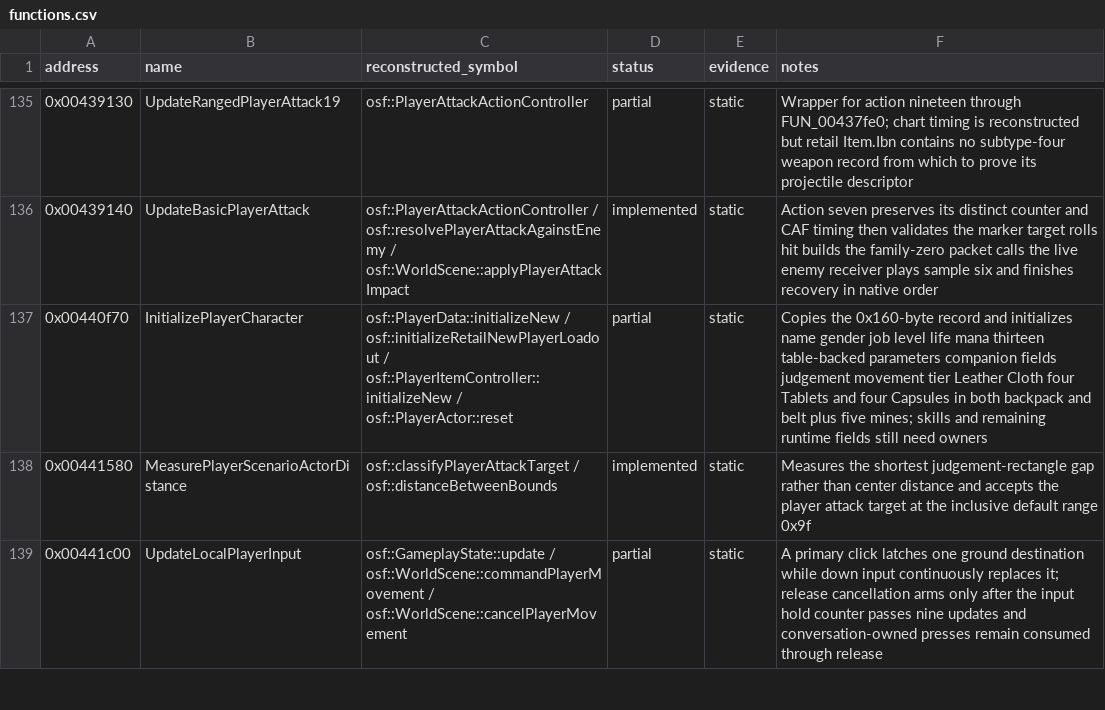
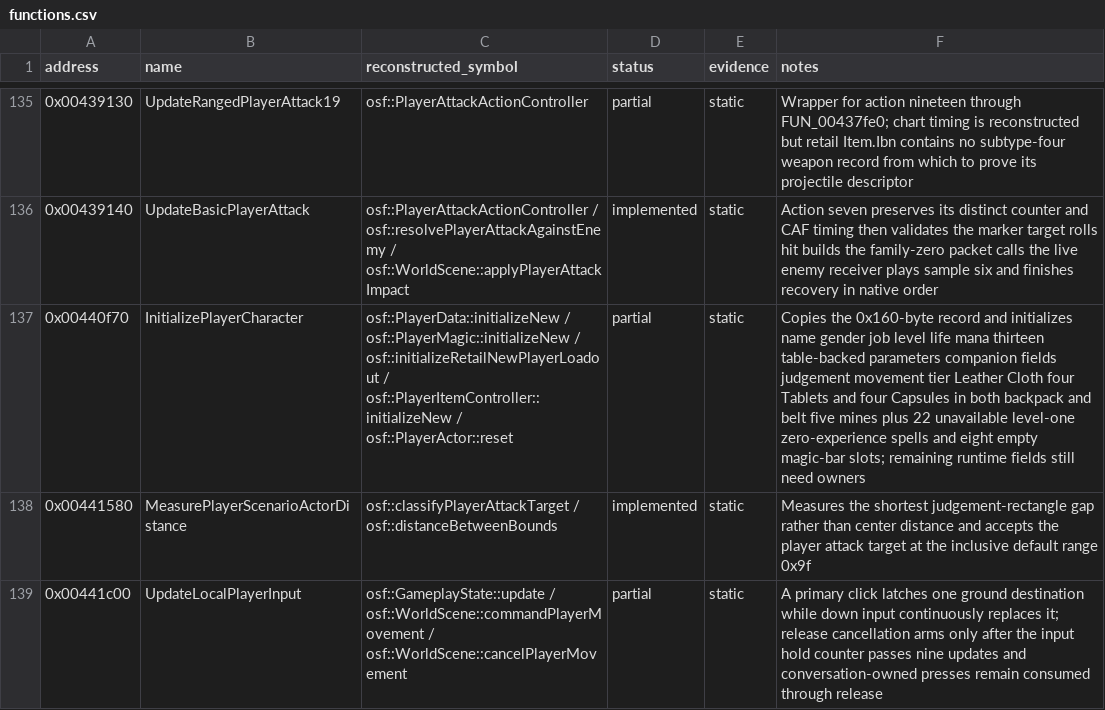
Before and after one commit to RednibCoding/OpenShadowFlare, a CSV file: reverse/shadowflare-exe/functions.csv, drawn as a sheet; only a part is shown, gaps mark what is left out; the diff covers the shown part only.

Commit message:
Preserve retail spell progression and magic-bar state

```diff
--- a/reverse/shadowflare-exe/functions.csv
+++ b/reverse/shadowflare-exe/functions.csv
@@ -136,3 +136,3 @@ address,name,reconstructed_symbol,status,evidence,notes
 0x00439140,UpdateBasicPlayerAttack,osf::PlayerAttackActionController / osf::resolvePlayerAttackAgainstEnemy / osf::WorldScene::applyPlayerAttackImpact,implemented,static,Action seven preserves its distinct counter and CAF timing then validates the marker target rolls hit builds the family-zero packet calls the live enemy receiver plays sample six and finishes recovery in native order
-0x00440f70,InitializePlayerCharacter,osf::PlayerData::initializeNew / osf::initializeRetailNewPlayerLoadout / osf::PlayerItemController::initializeNew / osf::PlayerActor::reset,partial,static,Copies the 0x160-byte record and initializes name gender job level life mana thirteen table-backed parameters companion fields judgement movement tier Leather Cloth four Tablets and four Capsules in both backpack and belt plus five mines; skills and remaining runtime fields still need owners
+0x00440f70,InitializePlayerCharacter,osf::PlayerData::initializeNew / osf::PlayerMagic::initializeNew / osf::initializeRetailNewPlayerLoadout / osf::PlayerItemController::initializeNew / osf::PlayerActor::reset,partial,static,Copies the 0x160-byte record and initializes name gender job level life mana thirteen table-backed parameters companion fields judgement movement tier Leather Cloth four Tablets and four Capsules in both backpack and belt five mines plus 22 unavailable level-one zero-experience spells and eight empty magic-bar slots; remaining runtime fields still need owners
 0x00441580,MeasurePlayerScenarioActorDistance,osf::classifyPlayerAttackTarget / osf::distanceBetweenBounds,implemented,static,Measures the shortest judgement-rectangle gap rather than center distance and accepts the player attack target at the inclusive default range 0x9f
```
Also changed, not shown: 4 edited cells elsewhere in this file, 19 other files.
